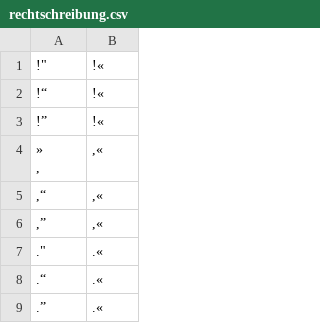
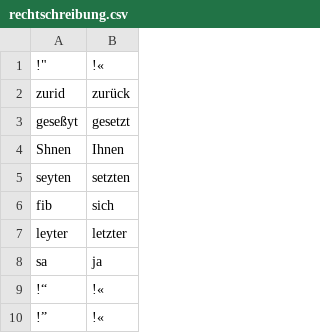
Before and after one commit to cradloff/ebooks, a CSV file: Harald Harst/rechtschreibung.csv, drawn as a sheet; only a part is shown; the shorter side is filled out with more unchanged rows; the diff names each change by its address in the sheet, - before the commit and + after, or states it on an @@ line.

```diff
--- a/Harald Harst/rechtschreibung.csv
+++ b/Harald Harst/rechtschreibung.csv
+row 2: zurid | zurück
+row 3: geseßyt | gesetzt
+row 4: Shnen | Ihnen
+row 5: seyten | setzten
+row 6: fib | sich
+row 7: leyter | letzter
+row 8: sa | ja
```
Also changed, not shown: 3 other files.
